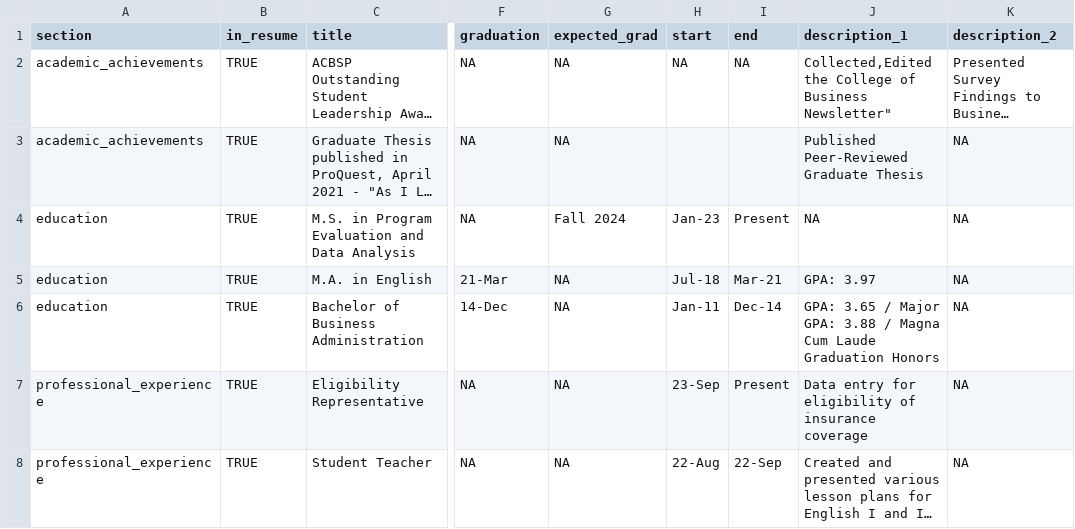
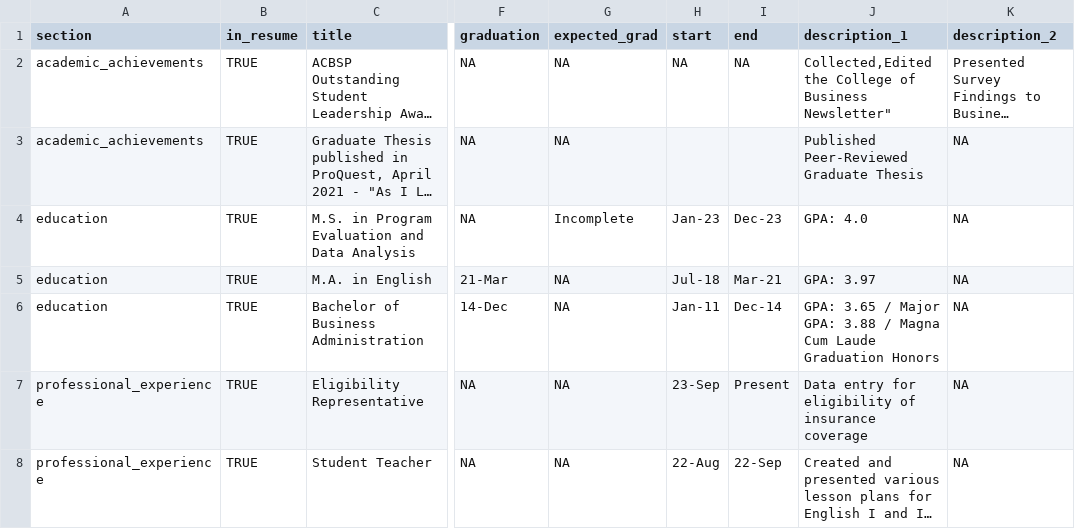
Before and after one commit to tbnaes/cv, a CSV file: positions.csv, drawn as a sheet; only a part is shown, gaps mark what is left out; long unchanged cells end in …; the diff names each change by its address in the sheet, - before the commit and + after, or states it on an @@ line.

Commit message:
Update positions.csv
No longer a student at ASU.

```diff
--- a/positions.csv
+++ b/positions.csv
-G4 (expected_grad): Fall 2024
+G4 (expected_grad): Incomplete
-I4 (end): Present
+I4 (end): Dec-23
-J4 (description_1): NA
+J4 (description_1): GPA: 4.0
```
